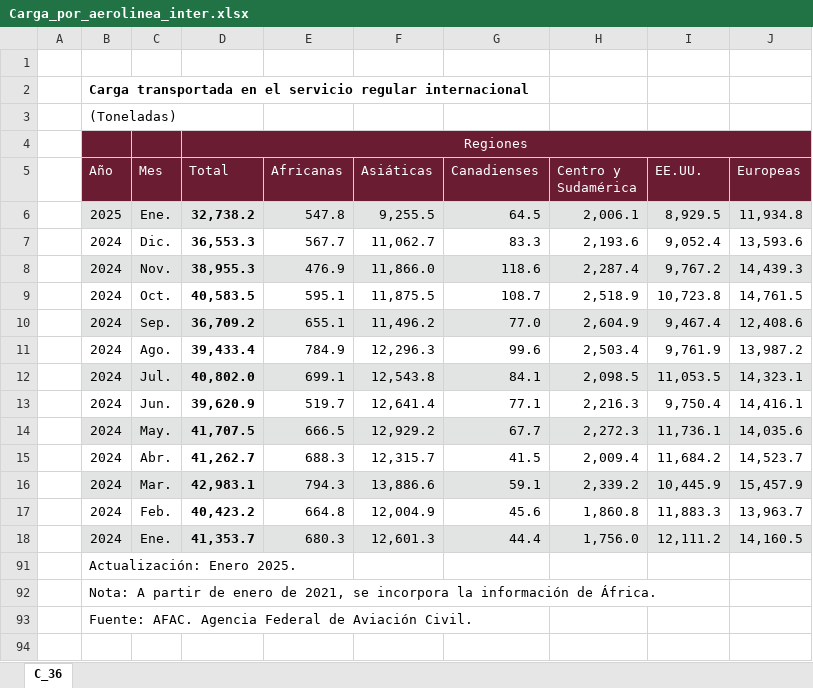
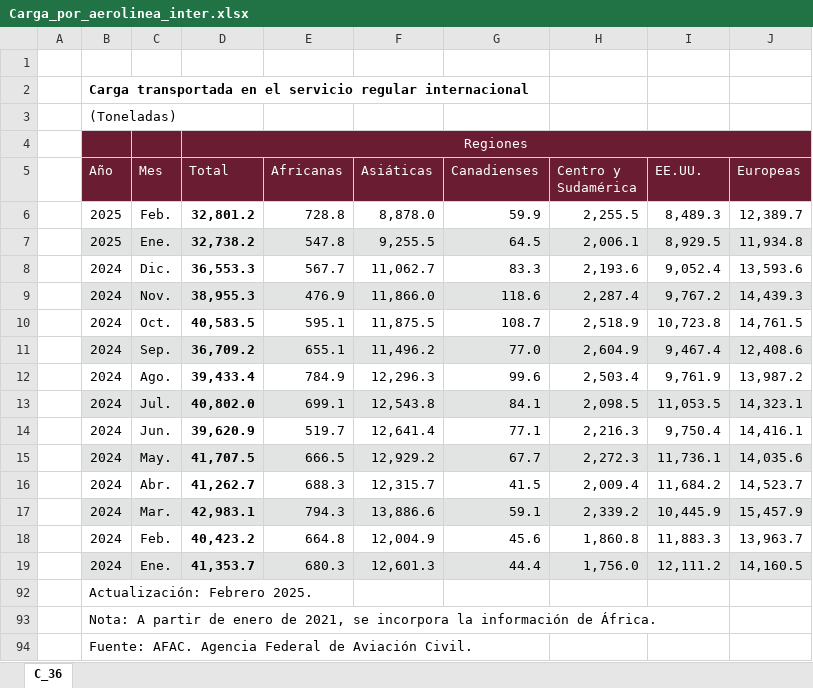
Before and after one commit to NeczarLopez/TI_Estadistica_Mensual_SICT, an Excel workbook: Carga_por_aerolinea_inter.xlsx, sheet C_36, drawn as a sheet; values as stored, in another font and other column widths than the file's, no borders; table styles not drawn; addresses are those after the commit; the diff names each change by its address in the sheet, - before the commit and + after, or states it on an @@ line.

```diff
--- a/Carga_por_aerolinea_inter.xlsx (sheet C_36)
+++ b/Carga_por_aerolinea_inter.xlsx (sheet C_36)
+row 6:  | 2025 | Feb. | 32,801.2 | 728.8 | 8,878.0 | 59.9 | 2,255.5 | 8,489.3 | 12,389.7
-B92 (Año): Actualización: Enero 2025.
+B92 (Año): Actualización: Febrero 2025.
```
Also changed, not shown: formulas that keep their value, ICC.xlsx, Operaciones_pasajeros_A.xlsx, 24 other files.
